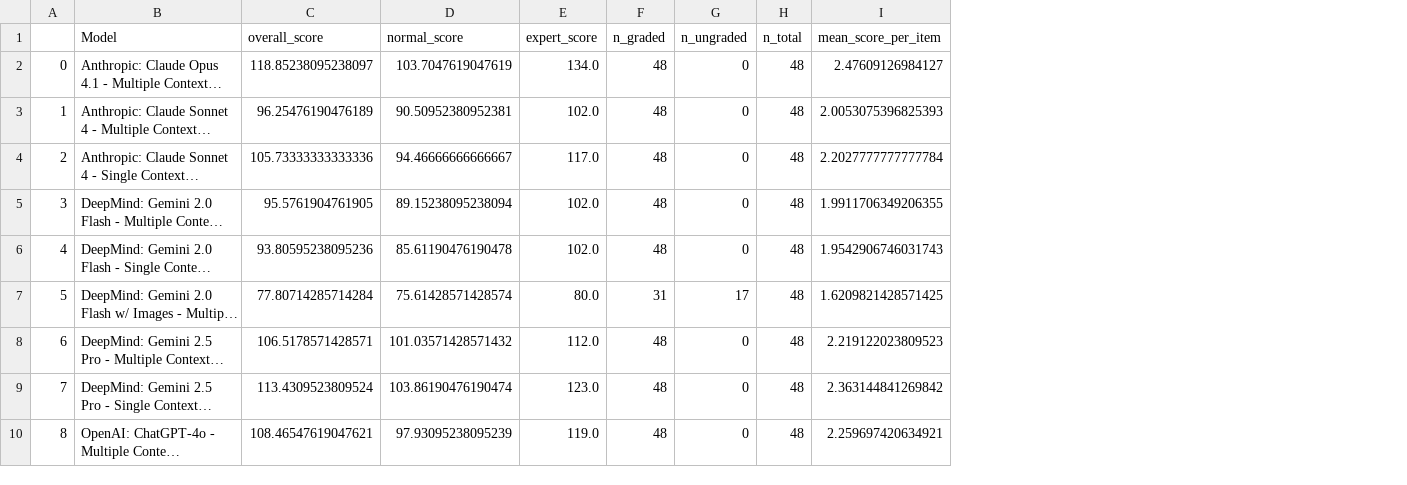
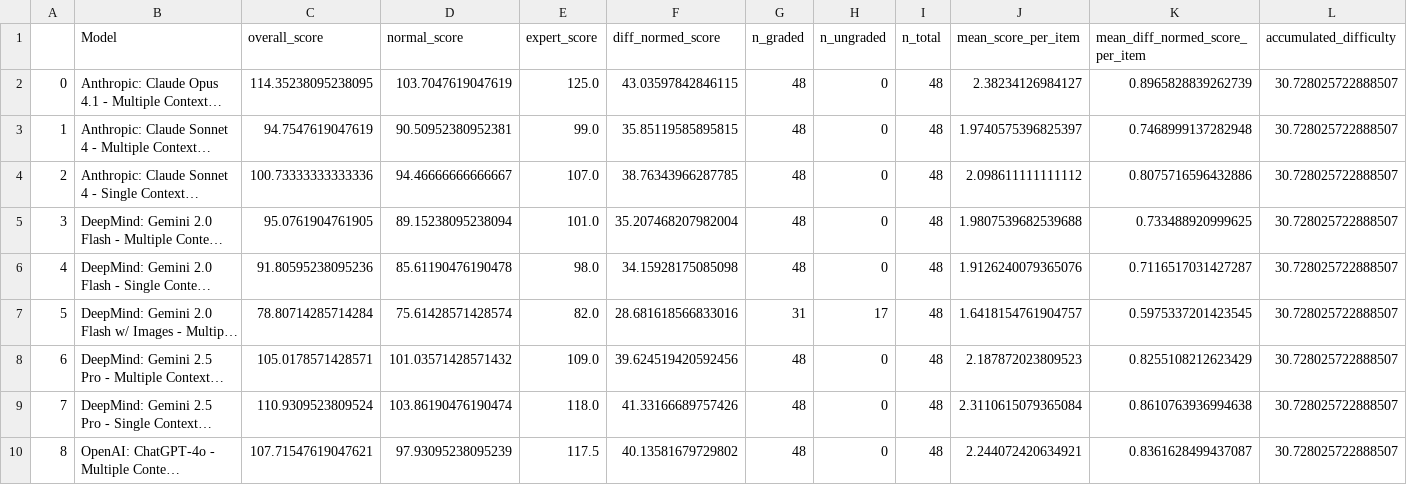
Before and after one commit to morgannmccarty/phantasia_data_analysis, a CSV file: output_csvs/llm_graded_results_novel.csv, drawn as a sheet; only a part is shown; long unchanged cells end in …; addresses are those after the commit; the diff covers the shown part only; the diff names each change by its address in the sheet, - before the commit and + after, or states it on an @@ line.

```diff
--- a/output_csvs/llm_graded_results_novel.csv
+++ b/output_csvs/llm_graded_results_novel.csv
+column F (diff_normed_score), rows 2-10: 43.03597842846115 | 35.85119585895815 | 38.76343966287785 | 35.207468207982004 | 34.15928175085098 | 28.681618566833016 | 39.624519420592456 | 41.33166689757426 | 40.13581679729802
+column K (mean_diff_normed_score_per_item), rows 2-10: 0.8965828839262739 | 0.7468999137282948 | 0.8075716596432886 | 0.733488920999625 | 0.7116517031427287 | 0.5975337201423545 | 0.8255108212623429 | 0.8610763936994638 | 0.8361628499437087
+column L (accumulated_difficulty), rows 2-10: all 30.728025722888507
-C2 (overall_score): 118.85238095238097
+C2 (overall_score): 114.35238095238095
-E2 (expert_score): 134.0
+E2 (expert_score): 125.0
-J2 (mean_score_per_item): 2.47609126984127
+J2 (mean_score_per_item): 2.38234126984127
-C3 (overall_score): 96.25476190476189
+C3 (overall_score): 94.7547619047619
-E3 (expert_score): 102.0
+E3 (expert_score): 99.0
-J3 (mean_score_per_item): 2.0053075396825393
+J3 (mean_score_per_item): 1.9740575396825397
-C4 (overall_score): 105.73333333333336
+C4 (overall_score): 100.73333333333336
-E4 (expert_score): 117.0
+E4 (expert_score): 107.0
-J4 (mean_score_per_item): 2.2027777777777784
+J4 (mean_score_per_item): 2.098611111111112
-C5 (overall_score): 95.5761904761905
+C5 (overall_score): 95.0761904761905
-E5 (expert_score): 102.0
+E5 (expert_score): 101.0
-J5 (mean_score_per_item): 1.9911706349206355
+J5 (mean_score_per_item): 1.9807539682539688
-C6 (overall_score): 93.80595238095236
+C6 (overall_score): 91.80595238095236
-E6 (expert_score): 102.0
+E6 (expert_score): 98.0
-J6 (mean_score_per_item): 1.9542906746031743
+J6 (mean_score_per_item): 1.9126240079365076
-C7 (overall_score): 77.80714285714284
+C7 (overall_score): 78.80714285714284
-E7 (expert_score): 80.0
+E7 (expert_score): 82.0
-J7 (mean_score_per_item): 1.6209821428571425
+J7 (mean_score_per_item): 1.6418154761904757
-C8 (overall_score): 106.5178571428571
+C8 (overall_score): 105.0178571428571
-E8 (expert_score): 112.0
+E8 (expert_score): 109.0
-J8 (mean_score_per_item): 2.219122023809523
+J8 (mean_score_per_item): 2.187872023809523
-C9 (overall_score): 113.4309523809524
+C9 (overall_score): 110.9309523809524
-E9 (expert_score): 123.0
+E9 (expert_score): 118.0
-J9 (mean_score_per_item): 2.363144841269842
+J9 (mean_score_per_item): 2.3110615079365084
-C10 (overall_score): 108.46547619047621
+C10 (overall_score): 107.71547619047621
-E10 (expert_score): 119.0
+E10 (expert_score): 117.5
-J10 (mean_score_per_item): 2.259697420634921
+J10 (mean_score_per_item): 2.244072420634921
```
Also changed, not shown: 75 edited cells elsewhere in this file, input_csvs/expert_response_ranking_data_secondary.csv, output_csvs/h_graded_results.csv, 19 other files.
